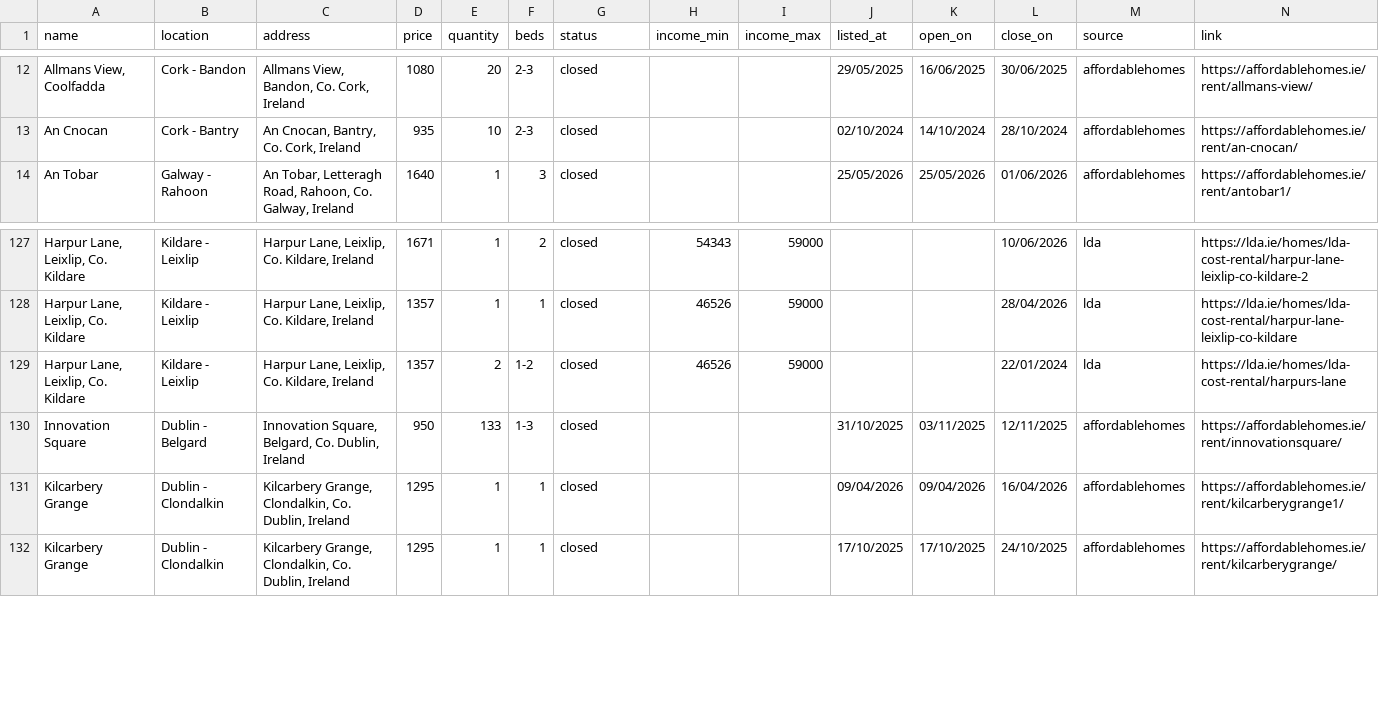
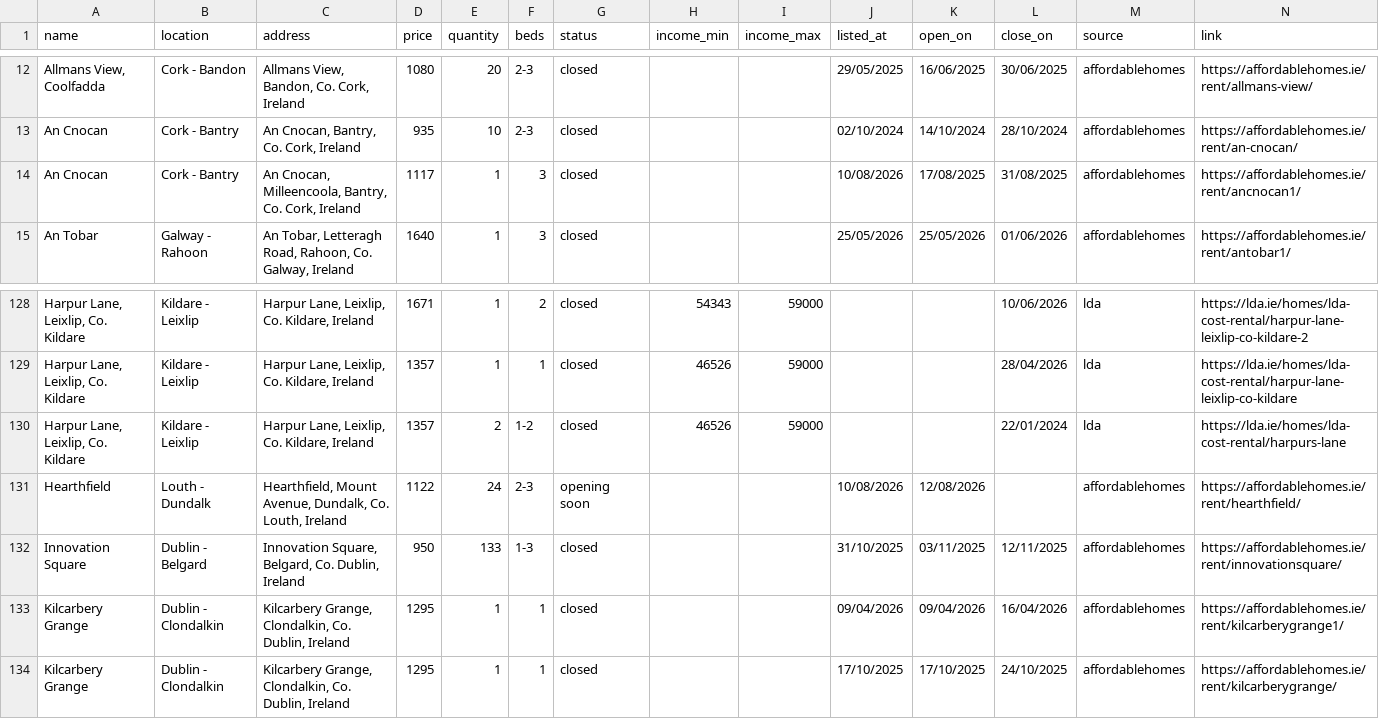
Before and after one commit to costrentalhub/costrentalhub.github.io, a CSV file: data/listings-export.csv, drawn as a sheet; only a part is shown, gaps mark what is left out; the diff names each change by its address in the sheet, - before the commit and + after, or states it on an @@ line.

```diff
--- a/data/listings-export.csv
+++ b/data/listings-export.csv
+row 14: An Cnocan | Cork - Bantry | An Cnocan, Milleencoola, Bantry, Co. Cork, Ireland | 1117 | 1 | 3 | closed |  |  | 10/08/2026 | 17/08/2025 | 31/08/2025 | affordablehomes | https://affordablehomes.ie/rent/ancnocan1/
+row 131: Hearthfield | Louth - Dundalk | Hearthfield, Mount Avenue, Dundalk, Co. Louth, Ireland | 1122 | 24 | 2-3 | opening soon |  |  | 10/08/2026 | 12/08/2026 |  | affordablehomes | https://affordablehomes.ie/rent/hearthfield/
```
Also changed, not shown: 2 other files.
